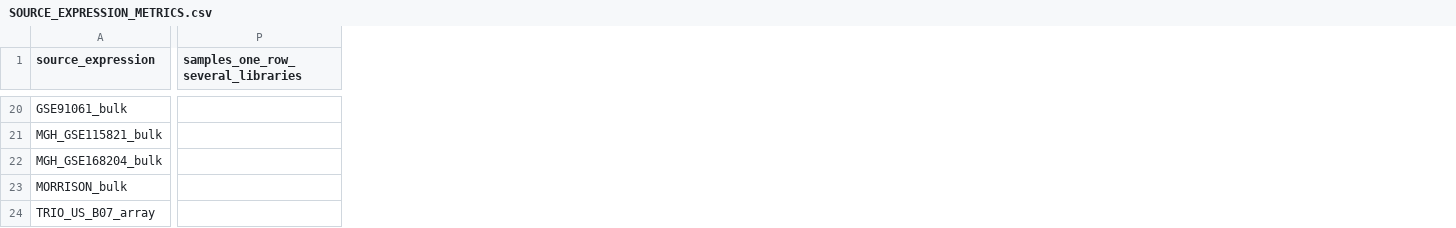
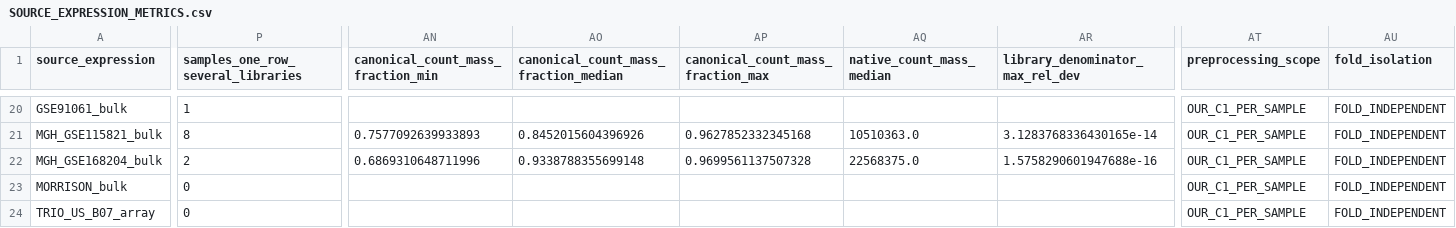
Before and after one commit to krilito/noncompensatory-biological-dynamics, a CSV file: dataset/expression_layer/SOURCE_EXPRESSION_METRICS.csv, drawn as a sheet; only a part is shown, gaps mark what is left out; the diff covers the shown part only; the diff names each change by its address in the sheet, - before the commit and + after, or states it on an @@ line.

Commit message:
dataset: correct raw-count library denominators
v0.3 computed CPM after unmapped native features had already been dropped, so the
retained canonical genes were renormalized to exactly 1e6 per column and the reads of
every feature outside the HGNC space were deleted from the denominator as well as from
the matrix. v0.3.1 takes the denominator from the complete native count matrix: the sum
of 2**x - 1 of a counts column must now equal 1e6 * mapped_count_mass / native_count_mass,
and the effect is source-dependent (median canonical mass fraction 0.9997 for
GSE139533, 0.8452 for MGH_GSE115821 with a 0.758 worst library), which is up to 0.54 bits
of per-sample error on the written log scale and, because the fraction varies by library,
spurious between-sample difference rather than a constant offset.

Replace the single verification with two published checks: the route implementation
check (unchanged, max abs difference 0.0 over 19 ready sources, now against the native
denominator) and the library denominator check (max relative deviation 1.2e-13 over the
six counts sources). Publish per-column native and mapped count mass. Ratify the two
declared-scale extensions, and carry GSE319641 forward with
preprocessing_scope=AUTHOR_FULL_SOURCE, fold_isolation=NOT_ESTABLISHED so the model layer
cannot present an author batch correction as fold-internal preprocessing.

Type all 120 AMBIGUOUS_MULTIPLE_MATRIX_COLUMNS cases in a new adjudication manifest with
quoted biospecimen evidence and a five-term replicate vocabulary: 31 GSE139533 cases are
biological region replicates of a documented multisampling design and 89 stay unresolved,
so C1 collapses nothing and no case is a proven technical library. Correct the gene-level
collapse wording from probe median to median of duplicate mapped native features per
canonical gene. Pair, sample and patient counts are unchanged at 688 / 1,758 / 492; the
coverage and binding manifests are content-identical to v0.3 and re-enter only as rebuilt
artifacts.

```diff
--- a/dataset/expression_layer/SOURCE_EXPRESSION_METRICS.csv
+++ b/dataset/expression_layer/SOURCE_EXPRESSION_METRICS.csv
+column AN, row 1: canonical_count_mass_fraction_min; rows 21-22: 0.7577092639933893 | 0.6869310648711996
+column AO, row 1: canonical_count_mass_fraction_median; rows 21-22: 0.8452015604396926 | 0.9338788355699148
+column AP, row 1: canonical_count_mass_fraction_max; rows 21-22: 0.9627852332345168 | 0.9699561137507328
+column AQ (native_count_mass_median), rows 21-22: 10510363.0 | 22568375.0
+column AR (library_denominator_max_rel_dev), rows 21-22: 3.1283768336430165e-14 | 1.5758290601947688e-16
+column AT (preprocessing_scope), rows 20-24: all OUR_C1_PER_SAMPLE
+column AU (fold_isolation), rows 20-24: all FOLD_INDEPENDENT
-P20: (empty)
+P20: 1
-P21: (empty)
+P21: 8
-P22: (empty)
+P22: 2
-P23:P24: (empty)
+P23:P24: 0
```
Also changed, not shown: 51 edited cells elsewhere in this file, dataset/expression_layer/SOURCE_EXPRESSION_CONTRACT.csv, 11 other files.
